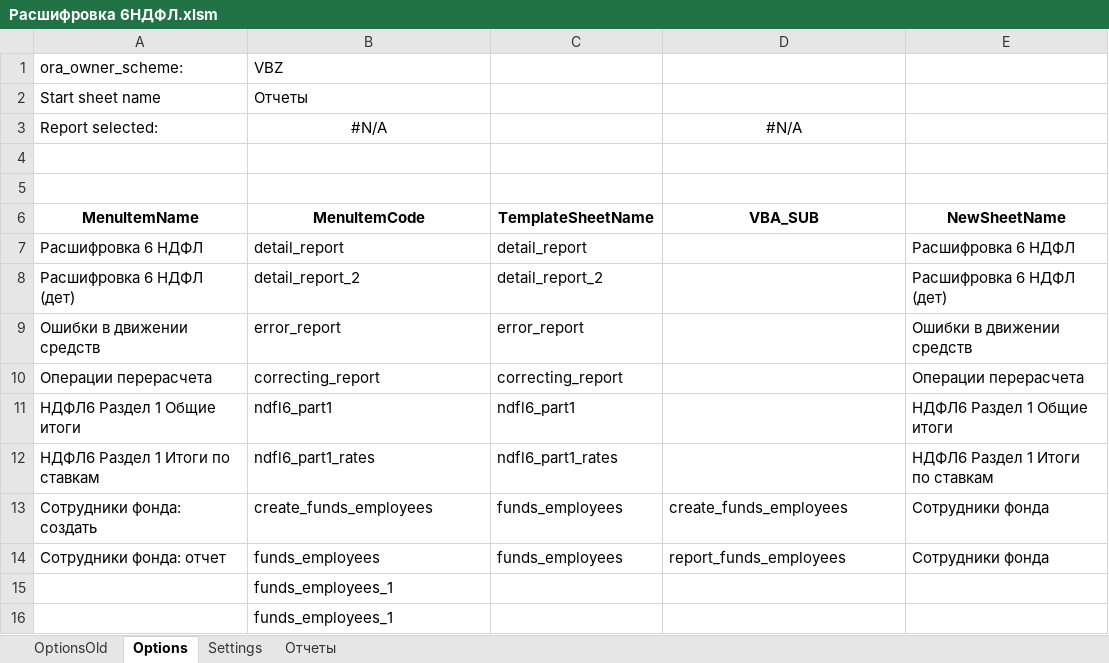
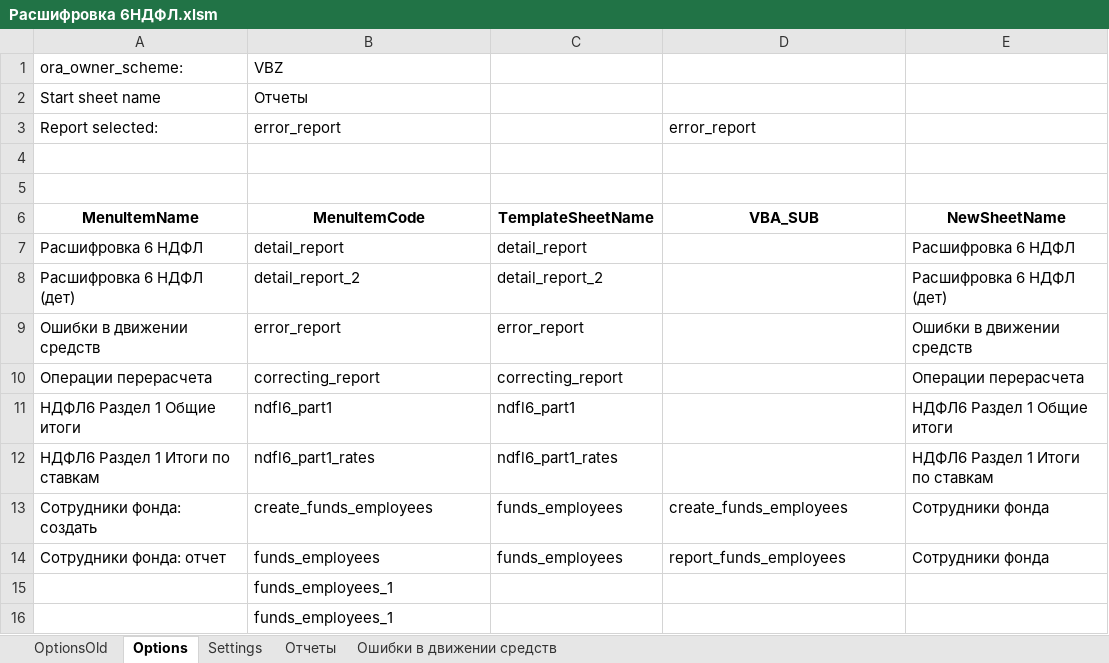
Before and after one commit to ZVlad1980/excel_api, an Excel workbook: xls/Расшифровка 6НДФЛ.xlsm, sheet Options, drawn as a sheet; values as stored, in another font and other column widths than the file's, no borders; table styles not drawn; the diff names each change by its address in the sheet, - before the commit and + after, or states it on an @@ line.

```diff
--- a/xls/Расшифровка 6НДФЛ.xlsm (sheet Options)
+++ b/xls/Расшифровка 6НДФЛ.xlsm (sheet Options)
+sheet tab: Ошибки в движении средств
-B3: #N/A
+B3: error_report
-B3 alignment: center
+B3 alignment: left
-D3: #N/A
+D3: error_report
-D3 alignment: center
+D3 alignment: left
```
Also changed, not shown: sheet Settings, sheet Отчеты, sheet OptionsOld, charts or pictures, 1 other file.
